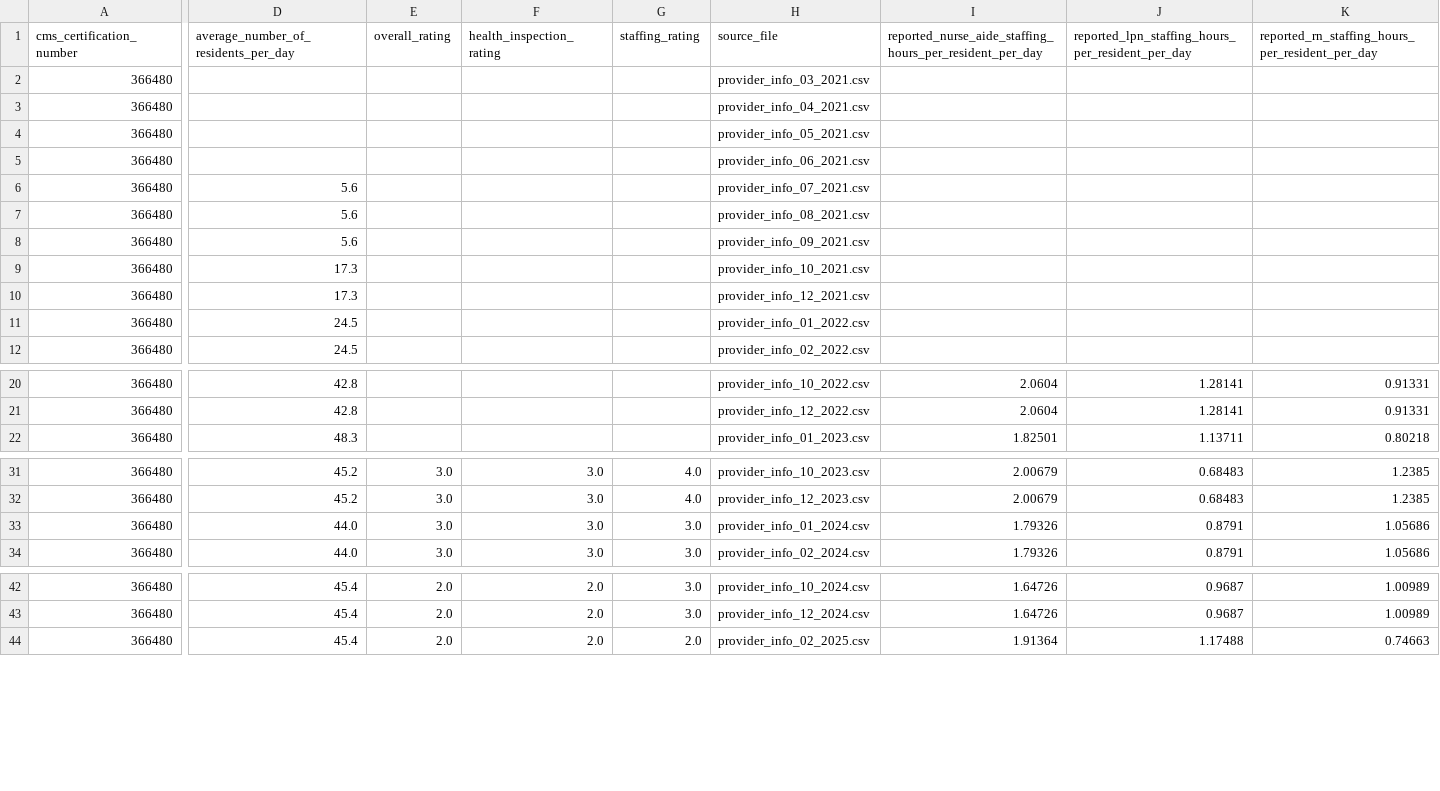
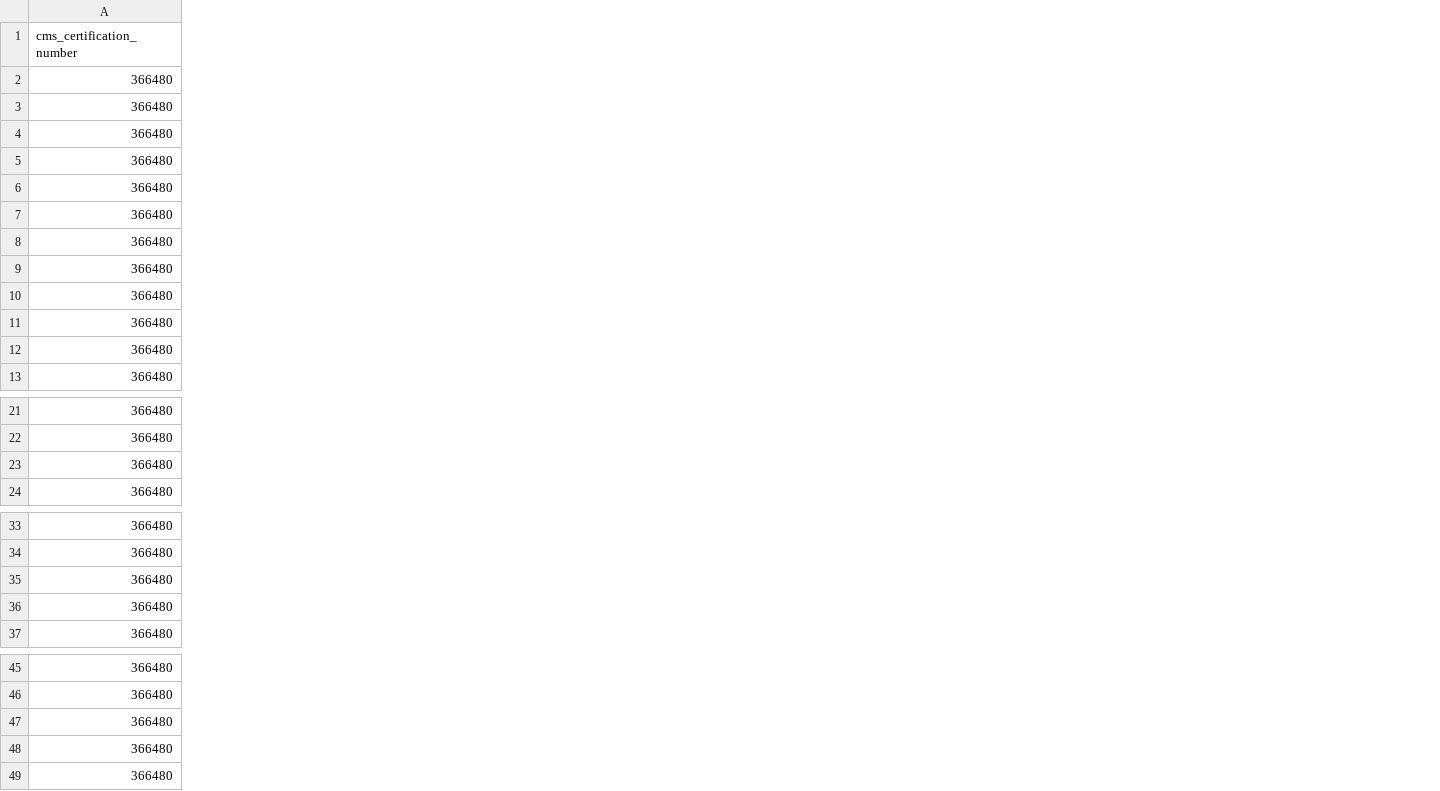
Before and after one commit to josephwhite-jfw/jefferson-township-run-forecasting, a CSV file: data/clean/nh_data_clean.csv, drawn as a sheet; only a part is shown, gaps mark what is left out; removed rows and columns are numbered as before the commit, all else as after; rows hold the shown columns only; the diff covers the shown part only; the diff names each change by its address in the sheet, - before the commit and + after, or states it on an @@ line.

```diff
--- a/data/clean/nh_data_clean.csv
+++ b/data/clean/nh_data_clean.csv
-column D, rows 1-12: average_number_of_residents_per_day |  |  |  |  | 5.6 | 5.6 | 5.6 | 17.3 | 17.3 | 24.5 | 24.5; rows 20-22: 42.8 | 42.8 | 48.3; rows 31-34: 45.2 | 45.2 | 44.0 | 44.0; rows 42-44: all 45.4
-column E (overall_rating), rows 31-34: all 3.0; rows 42-44: all 2.0
-column F (health_inspection_rating), rows 31-34: all 3.0; rows 42-44: all 2.0
-column G (staffing_rating), rows 31-34: 4.0 | 4.0 | 3.0 | 3.0; rows 42-44: 3.0 | 3.0 | 2.0
-column H (source_file), rows 2-12: provider_info_03_2021.csv | provider_info_04_2021.csv | provider_info_05_2021.csv | provider_info_06_2021.csv | provider_info_07_2021.csv | provider_info_08_2021.csv | provider_info_09_2021.csv | provider_info_10_2021.csv | provider_info_12_2021.csv | provider_info_01_2022.csv | provider_info_02_2022.csv; rows 20-22: provider_info_10_2022.csv | provider_info_12_2022.csv | provider_info_01_2023.csv; rows 31-34: provider_info_10_2023.csv | provider_info_12_2023.csv | provider_info_01_2024.csv | provider_info_02_2024.csv; rows 42-44: provider_info_10_2024.csv | provider_info_12_2024.csv | provider_info_02_2025.csv
-column I, row 1: reported_nurse_aide_staffing_hours_per_resident_per_day; rows 20-22: 2.0604 | 2.0604 | 1.82501; rows 31-34: 2.00679 | 2.00679 | 1.79326 | 1.79326; rows 42-44: 1.64726 | 1.64726 | 1.91364
-column J, row 1: reported_lpn_staffing_hours_per_resident_per_day; rows 20-22: 1.28141 | 1.28141 | 1.13711; rows 31-34: 0.68483 | 0.68483 | 0.8791 | 0.8791; rows 42-44: 0.9687 | 0.9687 | 1.17488
-column K, row 1: reported_rn_staffing_hours_per_resident_per_day; rows 20-22: 0.91331 | 0.91331 | 0.80218; rows 31-34: 1.2385 | 1.2385 | 1.05686 | 1.05686; rows 42-44: 1.00989 | 1.00989 | 0.74663
+row 11: 366480
+row 23: 366480
+row 35: 366480
+row 47: 366480
+row 48: 366480
```
Also changed, not shown: 1 removed column elsewhere in this file, data/raw/nh_data.csv, 24 other files.
